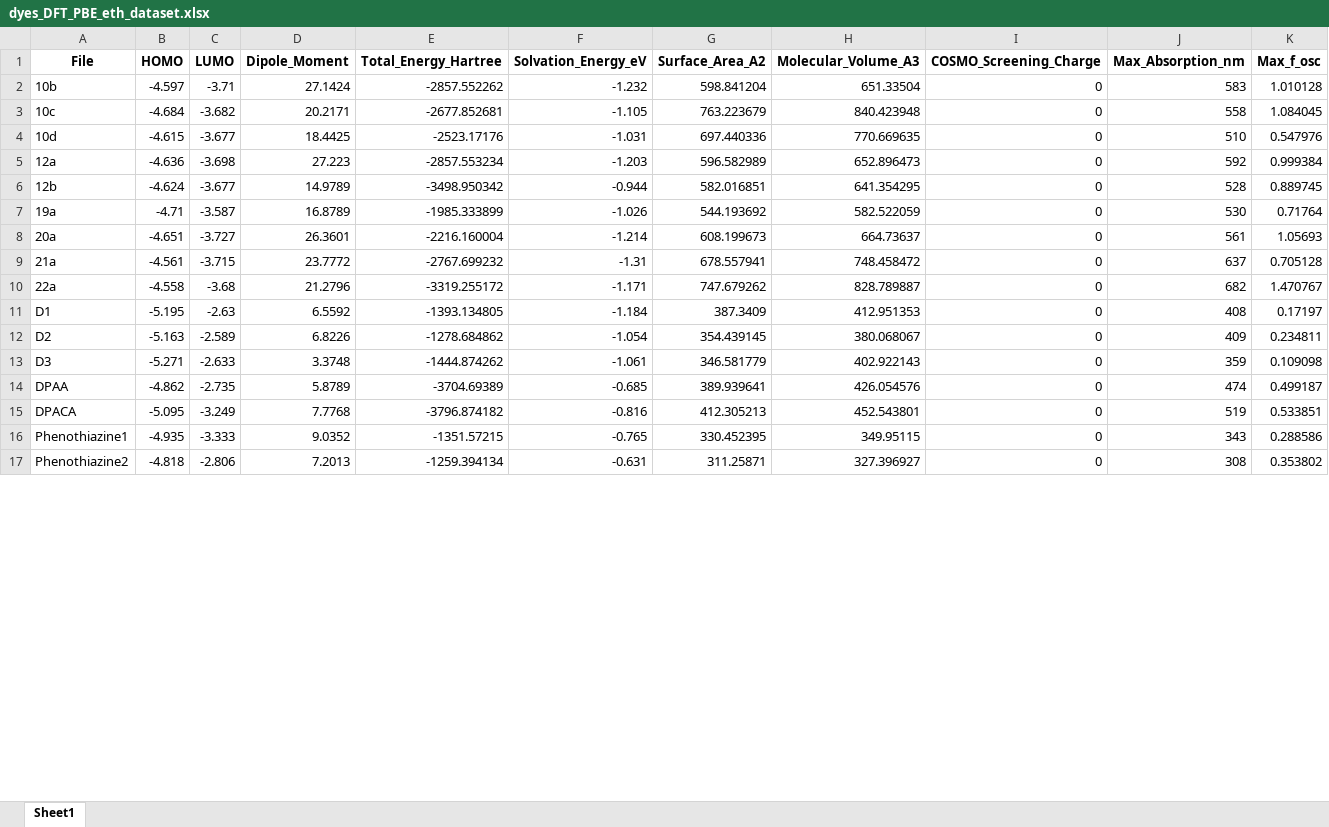
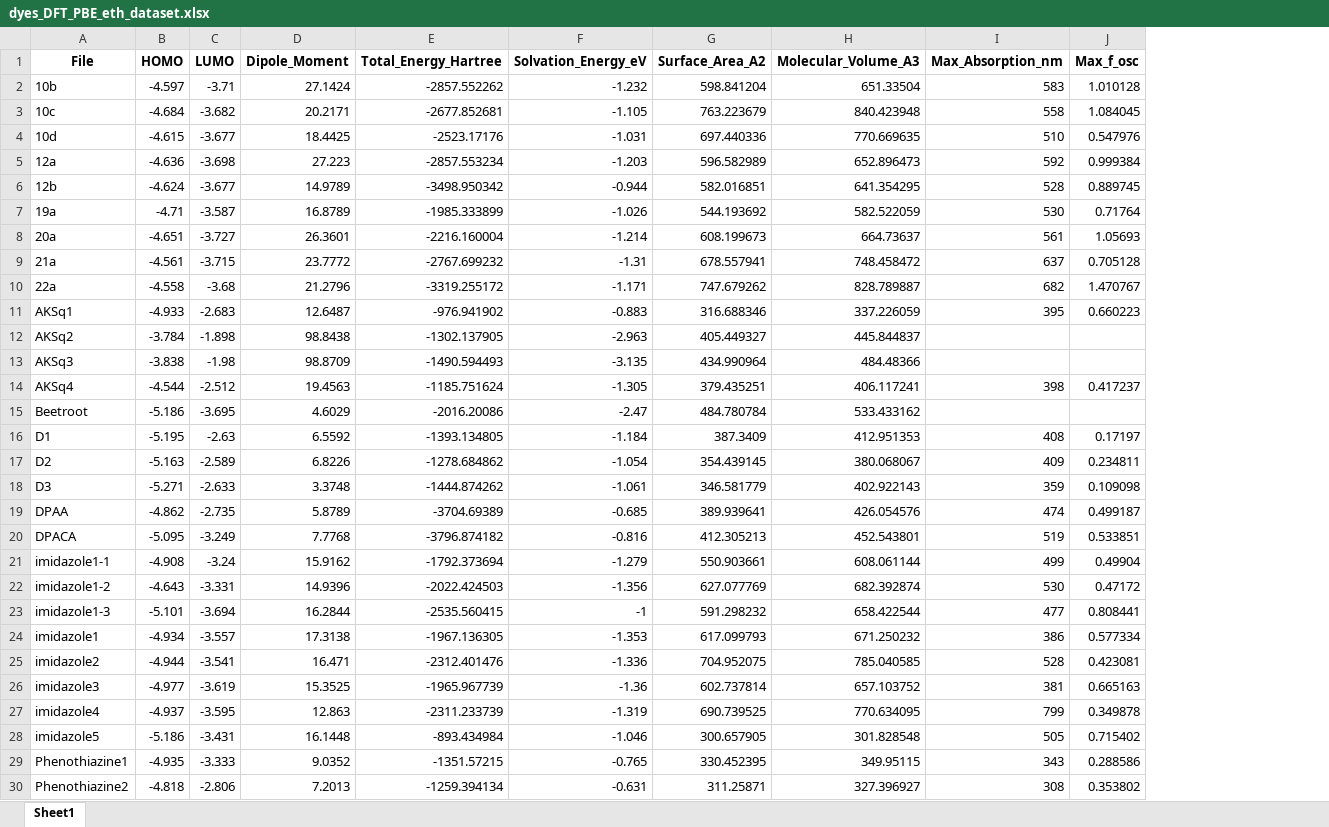
Before and after one commit to taouti/dssc.pce.prediction, an Excel workbook: dyes_DFT_PBE_eth_dataset.xlsx, sheet Sheet1, drawn as a sheet; only a part is shown; values as stored, in another font and other column widths than the file's, no borders; removed rows and columns are numbered as before the commit, all else as after; the diff names each change by its address in the sheet, - before the commit and + after, or states it on an @@ line.

```diff
--- a/dyes_DFT_PBE_eth_dataset.xlsx (sheet Sheet1)
+++ b/dyes_DFT_PBE_eth_dataset.xlsx (sheet Sheet1)
-column I (COSMO_Screening_Charge), rows 2-17: all 0
+row 11: AKSq1 | -4.933 | -2.683 | 12.6487 | -976.941902 | -0.883 | 316.688346 | 337.226059 | 395 | 0.660223
+row 12: AKSq2 | -3.784 | -1.898 | 98.8438 | -1302.137905 | -2.963 | 405.449327 | 445.844837
+row 13: AKSq3 | -3.838 | -1.98 | 98.8709 | -1490.594493 | -3.135 | 434.990964 | 484.48366
+row 14: AKSq4 | -4.544 | -2.512 | 19.4563 | -1185.751624 | -1.305 | 379.435251 | 406.117241 | 398 | 0.417237
+row 15: Beetroot | -5.186 | -3.695 | 4.6029 | -2016.20086 | -2.47 | 484.780784 | 533.433162
+row 21: imidazole1-1 | -4.908 | -3.24 | 15.9162 | -1792.373694 | -1.279 | 550.903661 | 608.061144 | 499 | 0.49904
+row 22: imidazole1-2 | -4.643 | -3.331 | 14.9396 | -2022.424503 | -1.356 | 627.077769 | 682.392874 | 530 | 0.47172
+row 23: imidazole1-3 | -5.101 | -3.694 | 16.2844 | -2535.560415 | -1 | 591.298232 | 658.422544 | 477 | 0.808441
+row 24: imidazole1 | -4.934 | -3.557 | 17.3138 | -1967.136305 | -1.353 | 617.099793 | 671.250232 | 386 | 0.577334
+row 25: imidazole2 | -4.944 | -3.541 | 16.471 | -2312.401476 | -1.336 | 704.952075 | 785.040585 | 528 | 0.423081
+row 26: imidazole3 | -4.977 | -3.619 | 15.3525 | -1965.967739 | -1.36 | 602.737814 | 657.103752 | 381 | 0.665163
+row 27: imidazole4 | -4.937 | -3.595 | 12.863 | -2311.233739 | -1.319 | 690.739525 | 770.634095 | 799 | 0.349878
+row 28: imidazole5 | -5.186 | -3.431 | 16.1448 | -893.434984 | -1.046 | 300.657905 | 301.828548 | 505 | 0.715402
```
Also changed, not shown: dyes_experimental_dataset.xlsx, 38 other files.
